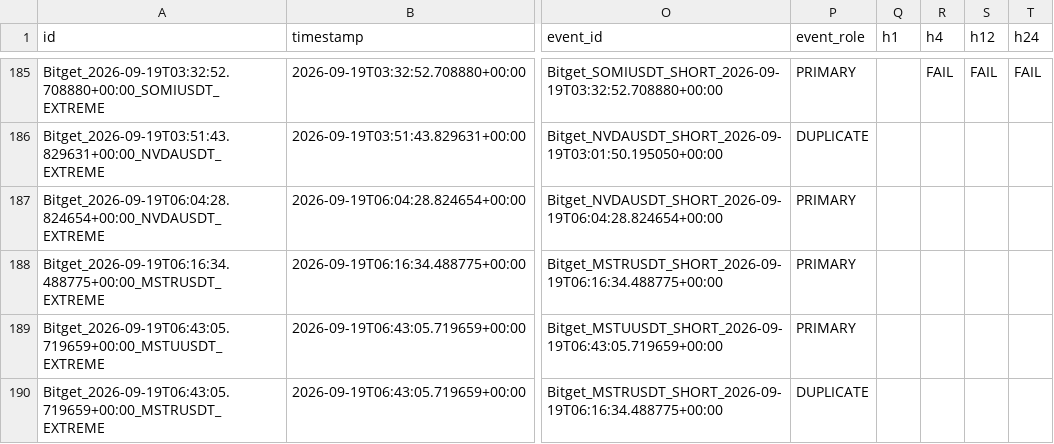
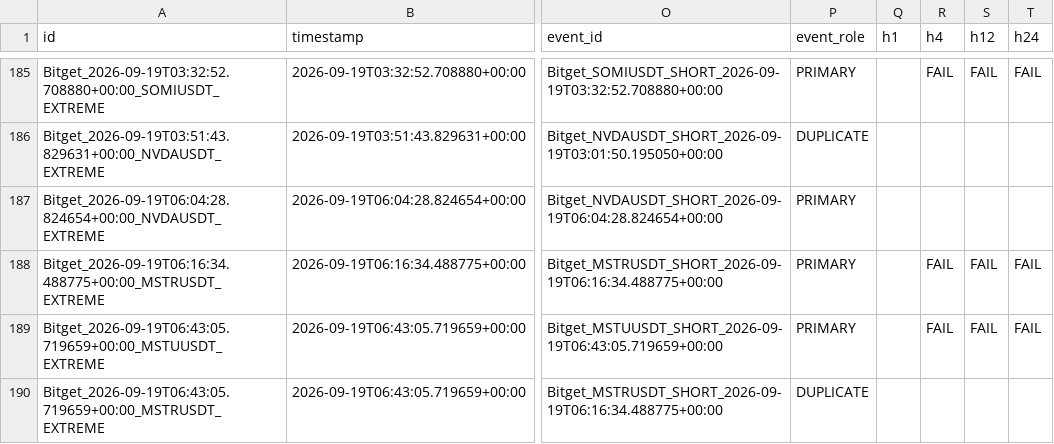
Before and after one commit to KikikJourney/Crypto-Scanner, a CSV file: data/extreme_reversal_forward_test.csv, drawn as a sheet; only a part is shown, gaps mark what is left out; the diff names each change by its address in the sheet, - before the commit and + after, or states it on an @@ line.

```diff
--- a/data/extreme_reversal_forward_test.csv
+++ b/data/extreme_reversal_forward_test.csv
-R188:R189 (h4): (empty)
+R188:R189 (h4): FAIL
-S188:S189 (h12): (empty)
+S188:S189 (h12): FAIL
-T188:T189 (h24): (empty)
+T188:T189 (h24): FAIL
```
Also changed, not shown: data/actionable_signals.csv, data/scalping_forward_test.csv, 4 other files.
